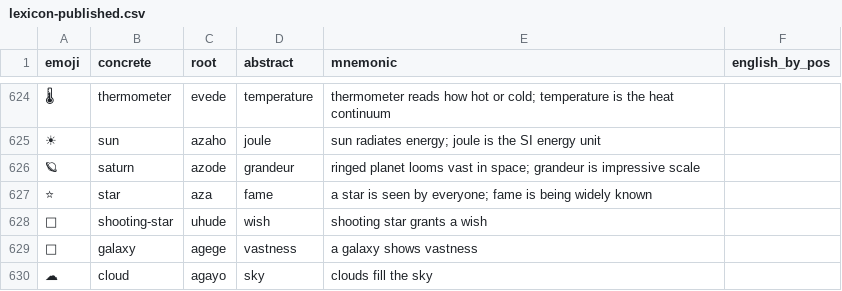
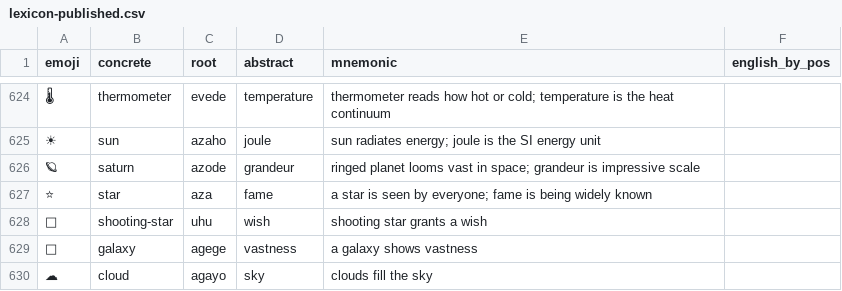
Before and after one commit to humblevladimirthegreat/clarity-language, a CSV file: data/lexicon-published.csv, drawn as a sheet; only a part is shown, gaps mark what is left out.

```diff
--- a/data/lexicon-published.csv
+++ b/data/lexicon-published.csv
@@ -627,3 +627,3 @@ emoji,concrete,root,abstract,mnemonic,english_by_pos
 ⭐,star,aza,fame,a star is seen by everyone; fame is being widely known,
-🌠,shooting-star,uhude,wish,shooting star grants a wish,
+🌠,shooting-star,uhu,wish,shooting star grants a wish,
 🌌,galaxy,agege,vastness,a galaxy shows vastness,
```
Also changed, not shown: data/lexicon-overlays.csv, 13 other files.
